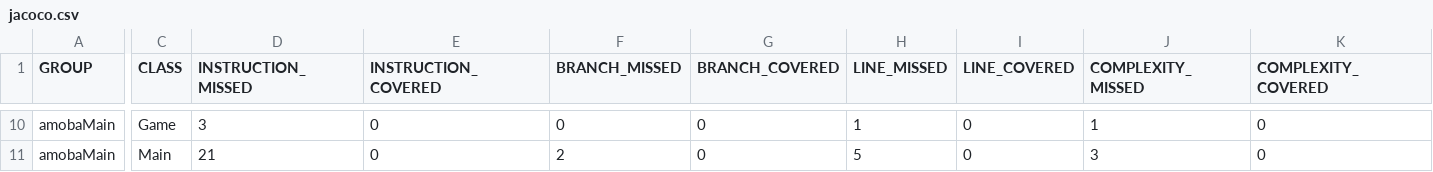
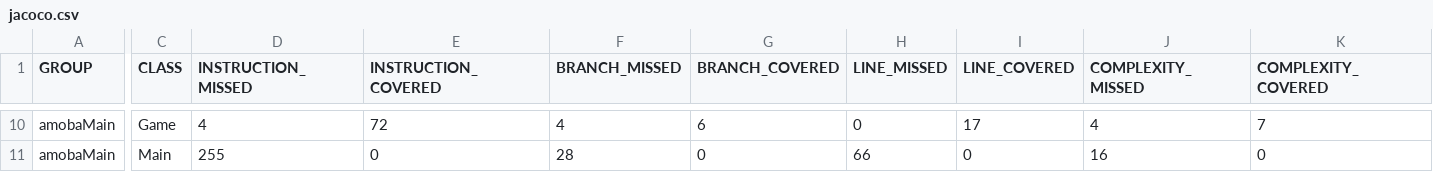
Before and after one commit to OsSatya4/Amoba, a CSV file: target/site/jacoco/jacoco.csv, drawn as a sheet; only a part is shown, gaps mark what is left out; the diff covers the shown part only; the diff names each change by its address in the sheet, - before the commit and + after, or states it on an @@ line.

```diff
--- a/target/site/jacoco/jacoco.csv
+++ b/target/site/jacoco/jacoco.csv
-D10 (INSTRUCTION_MISSED): 3
+D10 (INSTRUCTION_MISSED): 4
-E10 (INSTRUCTION_COVERED): 0
+E10 (INSTRUCTION_COVERED): 72
-F10 (BRANCH_MISSED): 0
+F10 (BRANCH_MISSED): 4
-G10 (BRANCH_COVERED): 0
+G10 (BRANCH_COVERED): 6
-H10 (LINE_MISSED): 1
+H10 (LINE_MISSED): 0
-I10 (LINE_COVERED): 0
+I10 (LINE_COVERED): 17
-J10 (COMPLEXITY_MISSED): 1
+J10 (COMPLEXITY_MISSED): 4
-K10 (COMPLEXITY_COVERED): 0
+K10 (COMPLEXITY_COVERED): 7
-D11 (INSTRUCTION_MISSED): 21
+D11 (INSTRUCTION_MISSED): 255
-F11 (BRANCH_MISSED): 2
+F11 (BRANCH_MISSED): 28
-H11 (LINE_MISSED): 5
+H11 (LINE_MISSED): 66
-J11 (COMPLEXITY_MISSED): 3
+J11 (COMPLEXITY_MISSED): 16
```
Also changed, not shown: 62 edited cells elsewhere in this file, 48 other files.
